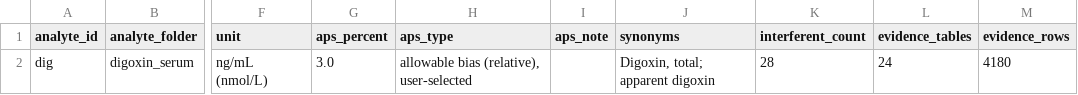
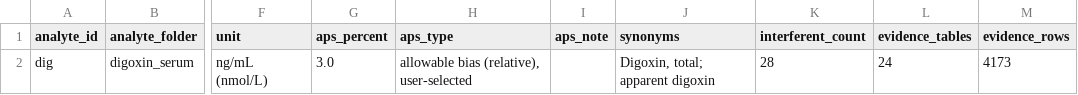
Before and after one commit to hikmetc/c-led-database, a CSV file: digoxin_serum/digoxin_serum_analyte.csv, drawn as a sheet; only a part is shown, gaps mark what is left out; the diff names each change by its address in the sheet, - before the commit and + after, or states it on an @@ line.

Commit message:
Reject 7 rows by the inclusion criteria: digoxin_serum / digoxin_asian_ginseng_interference.csv
4 x criterion 8 duplicate
3 x criterion 21 animal_study

Archived in meta/rejected_rows.csv (through the manager app)

```diff
--- a/digoxin_serum/digoxin_serum_analyte.csv
+++ b/digoxin_serum/digoxin_serum_analyte.csv
-M2 (evidence_rows): 4180
+M2 (evidence_rows): 4173
```
Also changed, not shown: digoxin_serum/digoxin_serum_interferent_list.csv, meta/analytes.csv, 9 other files.
